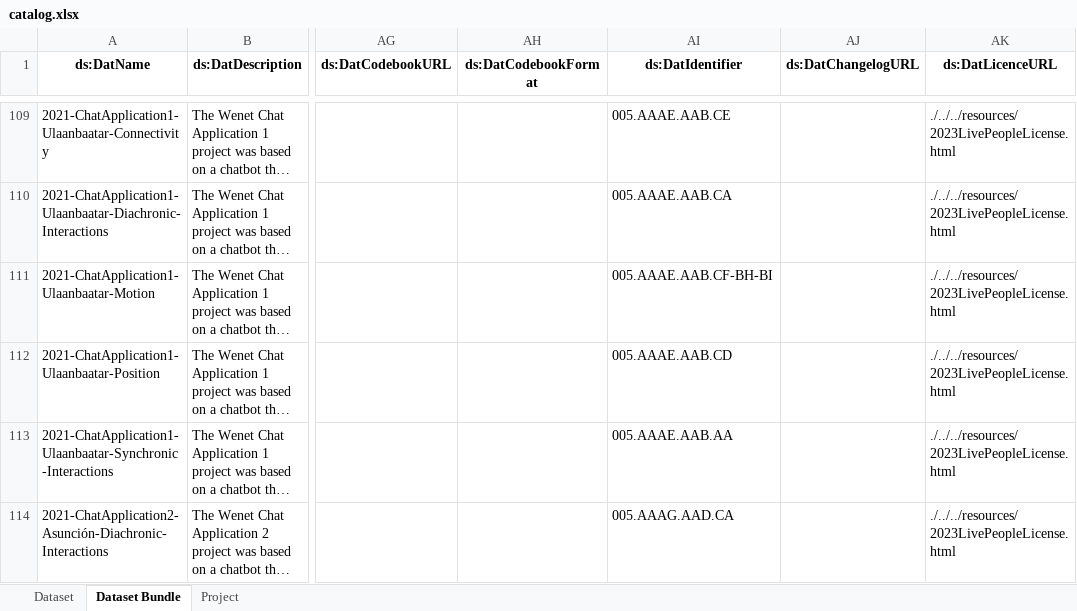
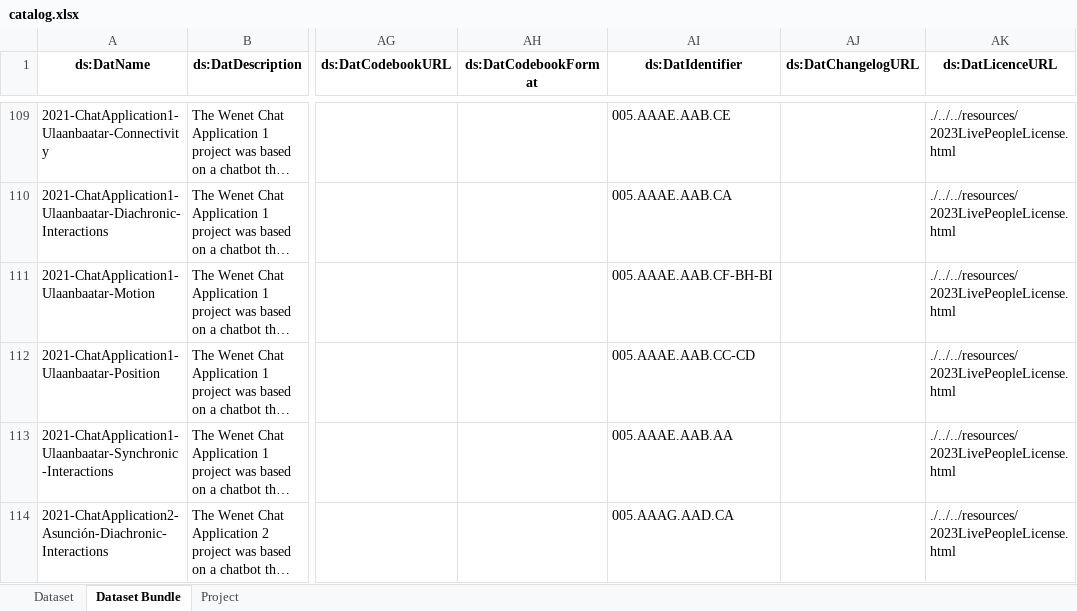
Before and after one commit to datascientiafoundation/LivePeople, an Excel workbook: resources/metadata_process_scripts/sources/catalog.xlsx, sheet Dataset Bundle, drawn as a sheet; only a part is shown, gaps mark what is left out; long unchanged cells end in …; values as stored, in another font and other column widths than the file's, no borders; the diff covers the shown part only; the diff names each change by its address in the sheet, - before the commit and + after, or states it on an @@ line.

```diff
--- a/resources/metadata_process_scripts/sources/catalog.xlsx (sheet Dataset Bundle)
+++ b/resources/metadata_process_scripts/sources/catalog.xlsx (sheet Dataset Bundle)
-AI112 (ds:DatIdentifier): 005.AAAE.AAB.CD
+AI112 (ds:DatIdentifier): 005.AAAE.AAB.CC-CD
```
Also changed, not shown: 6 edited cells elsewhere in this sheet, sheet Dataset, 4 other files.
